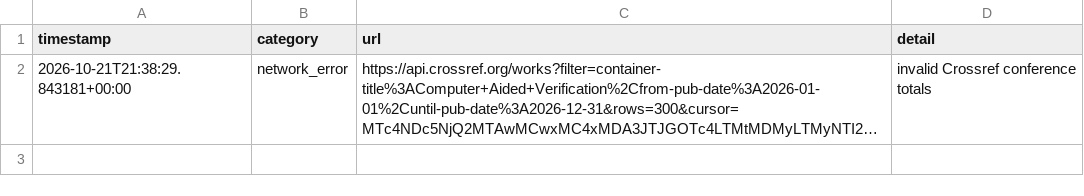
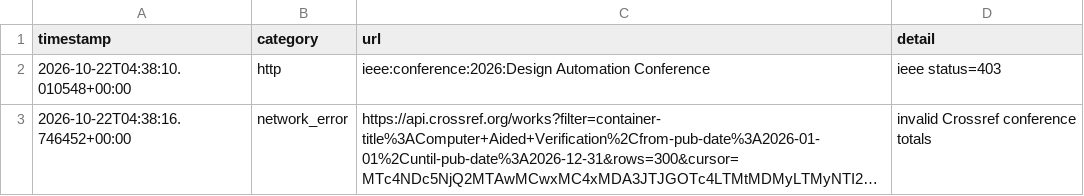
Before and after one commit to Llxyyds666/digital-ic-paper-feed, a TSV file: fetch_failures.tsv, drawn as a sheet; long unchanged cells end in …; addresses are those after the commit; the diff names each change by its address in the sheet, - before the commit and + after, or states it on an @@ line.

```diff
--- a/fetch_failures.tsv
+++ b/fetch_failures.tsv
+row 2: 2026-10-22T04:38:10.010548+00:00 | http | ieee:conference:2026:Design Automation Conference | ieee status=403
-A3 (timestamp): 2026-10-21T21:38:29.843181+00:00
+A3 (timestamp): 2026-10-22T04:38:16.746452+00:00
```
Also changed, not shown: 1 other file.
